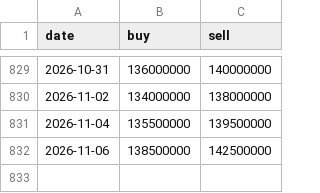
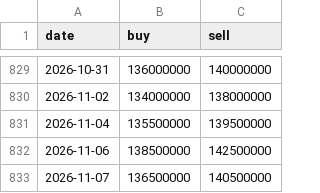
Before and after one commit to phudinhm/vn-fund-dashboard, a CSV file: public/data/GOLD_NHAN_DOJI.csv, drawn as a sheet; only a part is shown, gaps mark what is left out; the diff names each change by its address in the sheet, - before the commit and + after, or states it on an @@ line.

```diff
--- a/public/data/GOLD_NHAN_DOJI.csv
+++ b/public/data/GOLD_NHAN_DOJI.csv
+row 833: 2026-11-07 | 136500000 | 140500000
```
Also changed, not shown: public/data/BTC.csv, public/data/GOLD_NHAN_SJC.csv, 2 other files.
